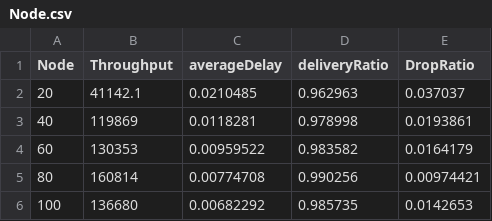
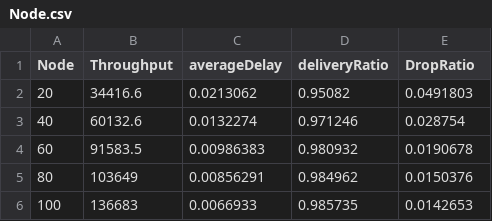
Before and after one commit to Anwar05108/ns2-proect, a CSV file: final-modification-me/final-modification-me-rtp/Node.csv, drawn as a sheet.

```diff
--- a/final-modification-me/final-modification-me-rtp/Node.csv
+++ b/final-modification-me/final-modification-me-rtp/Node.csv
@@ -1,6 +1,6 @@
 Node,Throughput,averageDelay,deliveryRatio,DropRatio
-20,41142.1 , 0.0210485 , 0.962963 , 0.037037
-40,119869 , 0.0118281 , 0.978998 , 0.0193861
-60,130353 , 0.00959522 , 0.983582 , 0.0164179
-80,160814 , 0.00774708 , 0.990256 , 0.00974421
-100,136680 , 0.00682292 , 0.985735 , 0.0142653
+20,34416.6 , 0.0213062 , 0.95082 , 0.0491803
+40,60132.6 , 0.0132274 , 0.971246 , 0.028754
+60,91583.5 , 0.00986383 , 0.980932 , 0.0190678
+80,103649 , 0.00856291 , 0.984962 , 0.0150376
+100,136683 , 0.0066933 , 0.985735 , 0.0142653
```
Also changed, not shown: final-modification-me/final-modification-me-rtp/Flow.csv, final-modification-me/final-modification-me-rtp/Packet.csv, 3 other files.
